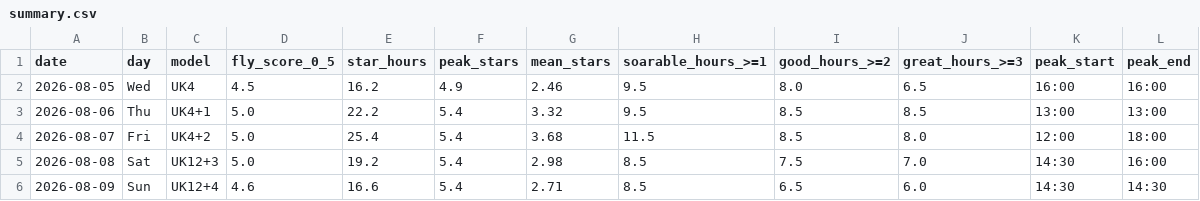
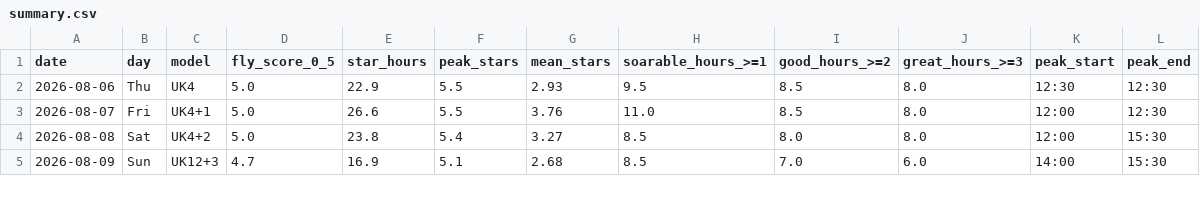
Before and after one commit to kitebuggy/rasp-cambridge, a CSV file: public/charts/summary.csv, drawn as a sheet; only a part is shown; the diff covers the shown part only.

```diff
--- a/public/charts/summary.csv
+++ b/public/charts/summary.csv
@@ -1,6 +1,5 @@
 date,day,model,fly_score_0_5,star_hours,peak_stars,mean_stars,soarable_hours_>=1,good_hours_>=2,great_hours_>=3,peak_start,peak_end
-2026-08-05,Wed,UK4,4.5,16.2,4.9,2.46,9.5,8.0,6.5,16:00,16:00
-2026-08-06,Thu,UK4+1,5.0,22.2,5.4,3.32,9.5,8.5,8.5,13:00,13:00
-2026-08-07,Fri,UK4+2,5.0,25.4,5.4,3.68,11.5,8.5,8.0,12:00,18:00
-2026-08-08,Sat,UK12+3,5.0,19.2,5.4,2.98,8.5,7.5,7.0,14:30,16:00
-2026-08-09,Sun,UK12+4,4.6,16.6,5.4,2.71,8.5,6.5,6.0,14:30,14:30
+2026-08-06,Thu,UK4,5.0,22.9,5.5,2.93,9.5,8.5,8.0,12:30,12:30
+2026-08-07,Fri,UK4+1,5.0,26.6,5.5,3.76,11.0,8.5,8.0,12:00,12:30
+2026-08-08,Sat,UK4+2,5.0,23.8,5.4,3.27,8.5,8.0,8.0,12:00,15:30
+2026-08-09,Sun,UK12+3,4.7,16.9,5.1,2.68,8.5,7.0,6.0,14:00,15:30
```
Also changed, not shown: 1 added row and 18 edited cells elsewhere in this file, public/charts/halfhour.csv, 1 other file.
